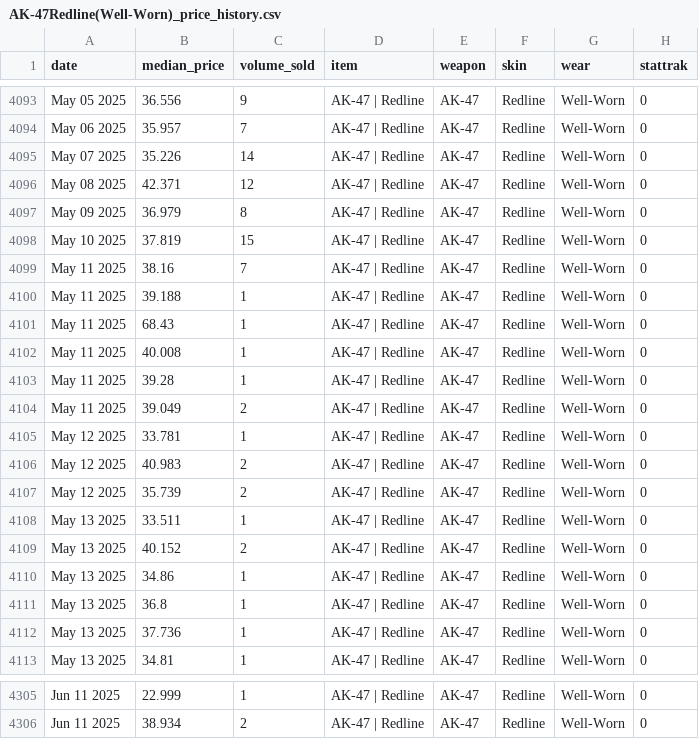
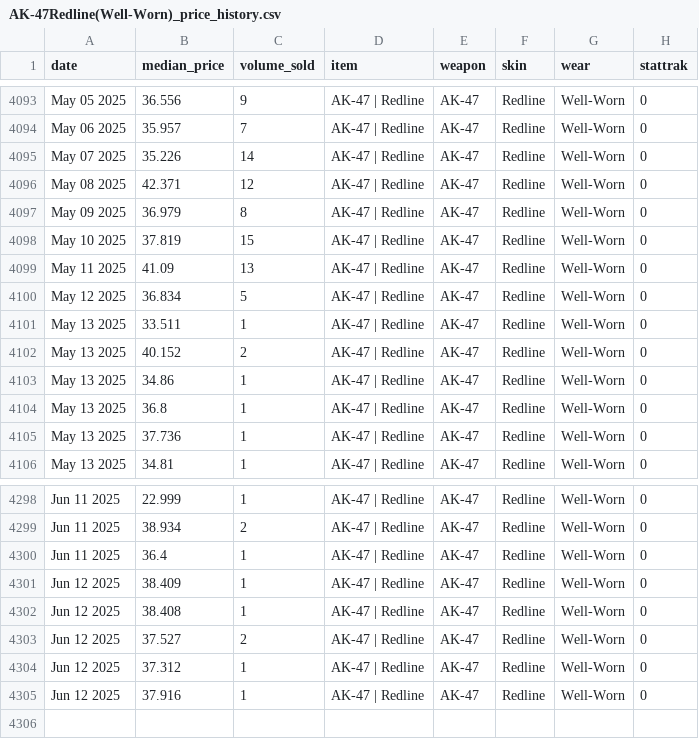
Before and after one commit to calebpbray/steam-market-liquidity, a CSV file: data/AK-47Redline(Well-Worn)_price_history.csv (was code/AK-47Redline(Well-Worn)_price_history.csv), drawn as a sheet; only a part is shown, gaps mark what is left out.

```diff
--- a/code/AK-47Redline(Well-Worn)_price_history.csv
+++ b/data/AK-47Redline(Well-Worn)_price_history.csv
@@ -4098,11 +4098,4 @@ May 09 2025,36.979,8,AK-47 | Redline,AK-47,Redline,Well-Worn,0
 May 10 2025,37.819,15,AK-47 | Redline,AK-47,Redline,Well-Worn,0
-May 11 2025,38.16,7,AK-47 | Redline,AK-47,Redline,Well-Worn,0
-May 11 2025,39.188,1,AK-47 | Redline,AK-47,Redline,Well-Worn,0
-May 11 2025,68.43,1,AK-47 | Redline,AK-47,Redline,Well-Worn,0
-May 11 2025,40.008,1,AK-47 | Redline,AK-47,Redline,Well-Worn,0
-May 11 2025,39.28,1,AK-47 | Redline,AK-47,Redline,Well-Worn,0
-May 11 2025,39.049,2,AK-47 | Redline,AK-47,Redline,Well-Worn,0
-May 12 2025,33.781,1,AK-47 | Redline,AK-47,Redline,Well-Worn,0
-May 12 2025,40.983,2,AK-47 | Redline,AK-47,Redline,Well-Worn,0
-May 12 2025,35.739,2,AK-47 | Redline,AK-47,Redline,Well-Worn,0
+May 11 2025,41.09,13,AK-47 | Redline,AK-47,Redline,Well-Worn,0
+May 12 2025,36.834,5,AK-47 | Redline,AK-47,Redline,Well-Worn,0
 May 13 2025,33.511,1,AK-47 | Redline,AK-47,Redline,Well-Worn,0
@@ -4306 +4299,7 @@ Jun 11 2025,22.999,1,AK-47 | Redline,AK-47,Redline,Well-Worn,0
 Jun 11 2025,38.934,2,AK-47 | Redline,AK-47,Redline,Well-Worn,0
+Jun 11 2025,36.4,1,AK-47 | Redline,AK-47,Redline,Well-Worn,0
+Jun 12 2025,38.409,1,AK-47 | Redline,AK-47,Redline,Well-Worn,0
+Jun 12 2025,38.408,1,AK-47 | Redline,AK-47,Redline,Well-Worn,0
+Jun 12 2025,37.527,2,AK-47 | Redline,AK-47,Redline,Well-Worn,0
+Jun 12 2025,37.312,1,AK-47 | Redline,AK-47,Redline,Well-Worn,0
+Jun 12 2025,37.916,1,AK-47 | Redline,AK-47,Redline,Well-Worn,0
```
Also changed, not shown: data/AK-47Redline(Battle-Scarred)_price_history.csv, data/AK-47Redline(MinimalWear)_price_history.csv, 15 other files.
